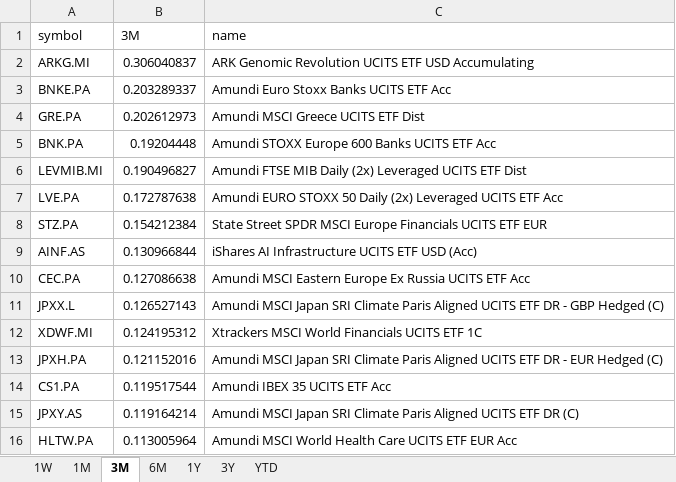
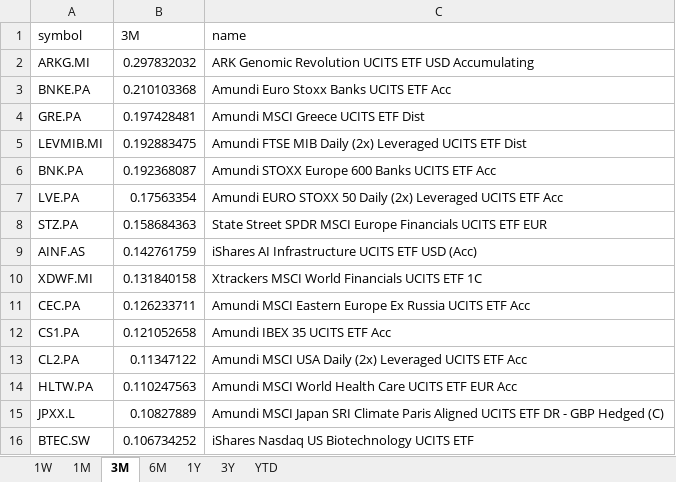
Before and after one commit to laceto/myfinance2, an Excel workbook: data/results/etf/returns_ranking.xlsx, sheet 3M, drawn as a sheet; values as stored, in another font and other column widths than the file's, no borders; removed rows and columns are numbered as before the commit, all else as after; the diff names each change by its address in the sheet, - before the commit and + after, or states it on an @@ line.

```diff
--- a/data/results/etf/returns_ranking.xlsx (sheet 3M)
+++ b/data/results/etf/returns_ranking.xlsx (sheet 3M)
-B2 (3M): 0.306040837
+B2 (3M): 0.297832032
-B3 (3M): 0.203289337
+B3 (3M): 0.210103368
-B4 (3M): 0.202612973
+B4 (3M): 0.197428481
-row 5: BNK.PA | 0.19204448 | Amundi STOXX Europe 600 Banks UCITS ETF Acc
-B5 (3M): 0.190496827
+B5 (3M): 0.192883475
+row 6: BNK.PA | 0.192368087 | Amundi STOXX Europe 600 Banks UCITS ETF Acc
-B7 (3M): 0.172787638
+B7 (3M): 0.17563354
-B8 (3M): 0.154212384
+B8 (3M): 0.158684363
-B9 (3M): 0.130966844
+B9 (3M): 0.142761759
-row 10: CEC.PA | 0.127086638 | Amundi MSCI Eastern Europe Ex Russia UCITS ETF Acc
-row 11: JPXX.L | 0.126527143 | Amundi MSCI Japan SRI Climate Paris Aligned UCITS ETF DR - GBP Hedged (C)
-B10 (3M): 0.124195312
+B10 (3M): 0.131840158
-row 13: JPXH.PA | 0.121152016 | Amundi MSCI Japan SRI Climate Paris Aligned UCITS ETF DR - EUR Hedged (C)
+row 11: CEC.PA | 0.126233711 | Amundi MSCI Eastern Europe Ex Russia UCITS ETF Acc
-B12 (3M): 0.119517544
+B12 (3M): 0.121052658
-row 15: JPXY.AS | 0.119164214 | Amundi MSCI Japan SRI Climate Paris Aligned UCITS ETF DR (C)
+row 13: CL2.PA | 0.11347122 | Amundi MSCI USA Daily (2x) Leveraged UCITS ETF Acc
-B14 (3M): 0.113005964
+B14 (3M): 0.110247563
+row 15: JPXX.L | 0.10827889 | Amundi MSCI Japan SRI Climate Paris Aligned UCITS ETF DR - GBP Hedged (C)
+row 16: BTEC.SW | 0.106734252 | iShares Nasdaq US Biotechnology UCITS ETF
```
Also changed, not shown: sheet 1M, sheet 1W, sheet 6M, sheet YTD, sheet 1Y, sheet 3Y, 2 other files.
